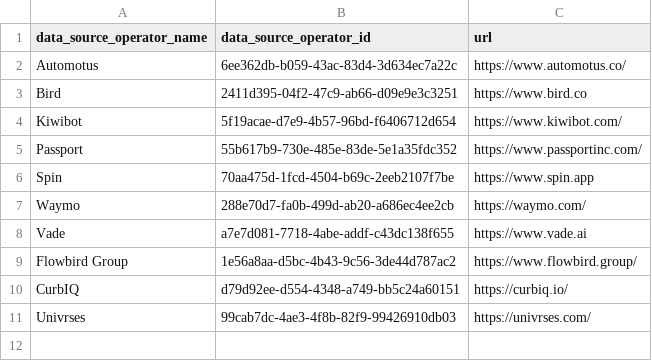
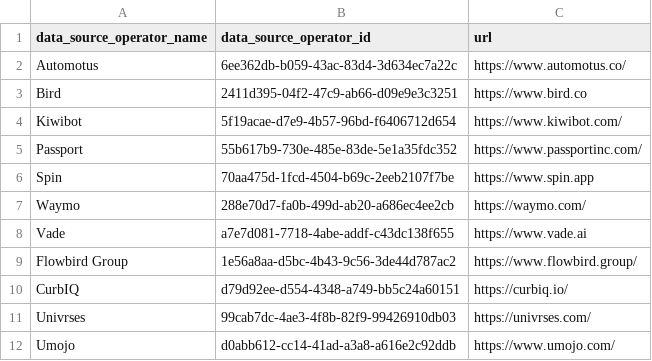
Before and after one commit to openmobilityfoundation/curb-data-specification, a CSV file: data_source_operators.csv, drawn as a sheet; the diff names each change by its address in the sheet, - before the commit and + after, or states it on an @@ line.

Commit message:
Update data_source_operators.csv
Add Umojo

```diff
--- a/data_source_operators.csv
+++ b/data_source_operators.csv
+row 12: Umojo | d0abb612-cc14-41ad-a3a8-a616e2c92ddb | https://www.umojo.com/
```
